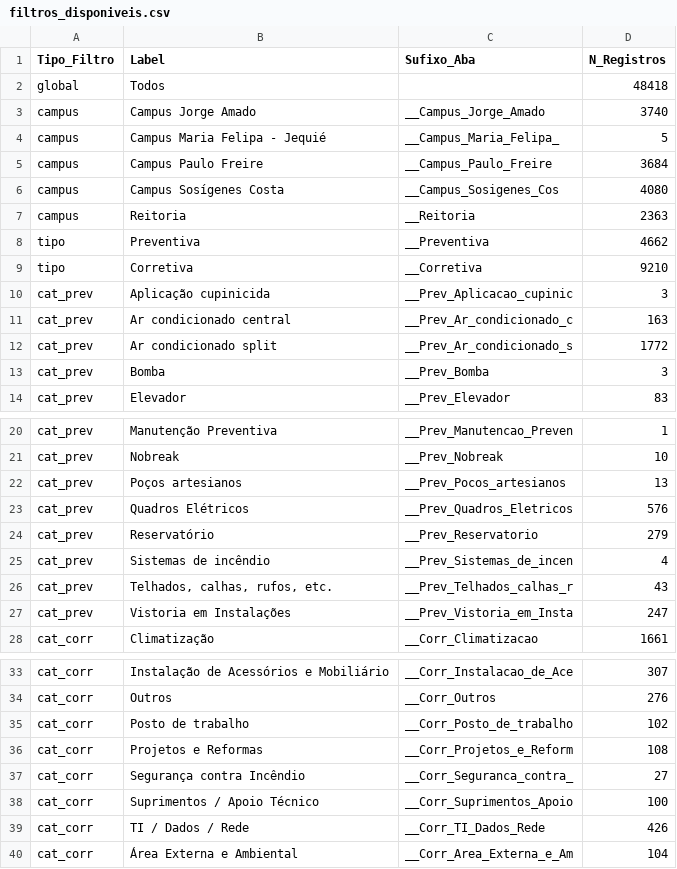
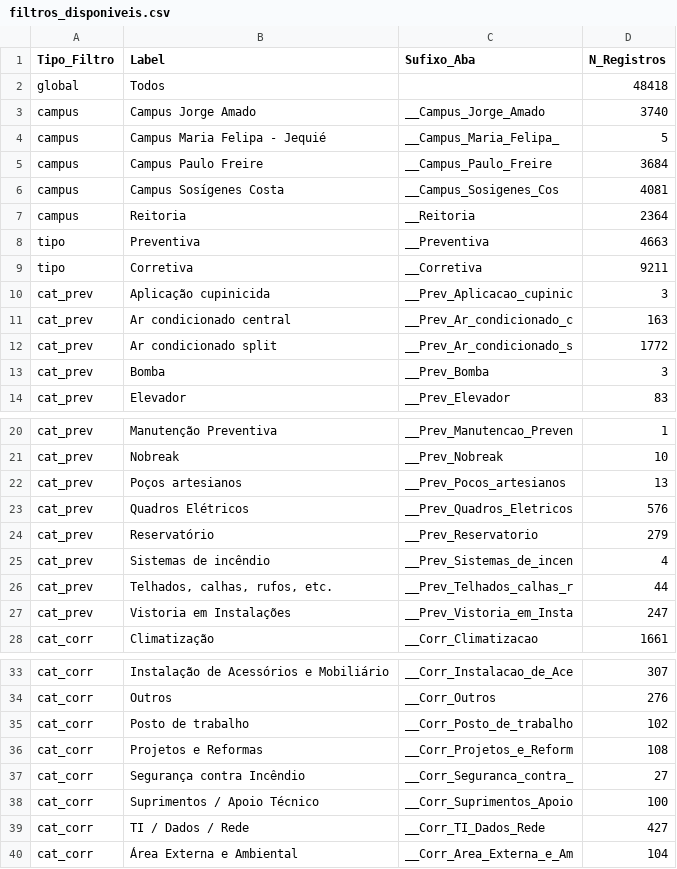
Before and after one commit to adinailson88/malha-previsao-chamados, a CSV file: dados_csv/filtros_disponiveis.csv, drawn as a sheet; only a part is shown, gaps mark what is left out.

```diff
--- a/dados_csv/filtros_disponiveis.csv
+++ b/dados_csv/filtros_disponiveis.csv
@@ -5,6 +5,6 @@ campus,Campus Maria Felipa - Jequié,__Campus_Maria_Felipa_,5
 campus,Campus Paulo Freire,__Campus_Paulo_Freire,3684
-campus,Campus Sosígenes Costa,__Campus_Sosigenes_Cos,4080
-campus,Reitoria,__Reitoria,2363
-tipo,Preventiva,__Preventiva,4662
-tipo,Corretiva,__Corretiva,9210
+campus,Campus Sosígenes Costa,__Campus_Sosigenes_Cos,4081
+campus,Reitoria,__Reitoria,2364
+tipo,Preventiva,__Preventiva,4663
+tipo,Corretiva,__Corretiva,9211
 cat_prev,Aplicação cupinicida,__Prev_Aplicacao_cupinic,3
@@ -25,3 +25,3 @@ cat_prev,Reservatório,__Prev_Reservatorio,279
 cat_prev,Sistemas de incêndio,__Prev_Sistemas_de_incen,4
-cat_prev,"Telhados, calhas, rufos, etc.",__Prev_Telhados_calhas_r,43
+cat_prev,"Telhados, calhas, rufos, etc.",__Prev_Telhados_calhas_r,44
 cat_prev,Vistoria em Instalações,__Prev_Vistoria_em_Insta,247
@@ -38,3 +38,3 @@ cat_corr,Segurança contra Incêndio,__Corr_Seguranca_contra_,27
 cat_corr,Suprimentos / Apoio Técnico,__Corr_Suprimentos_Apoio,100
-cat_corr,TI / Dados / Rede,__Corr_TI_Dados_Rede,426
+cat_corr,TI / Dados / Rede,__Corr_TI_Dados_Rede,427
 cat_corr,Área Externa e Ambiental,__Corr_Area_Externa_e_Am,104
```
Also changed, not shown: 20 other files.
